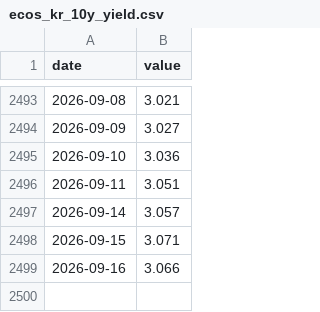
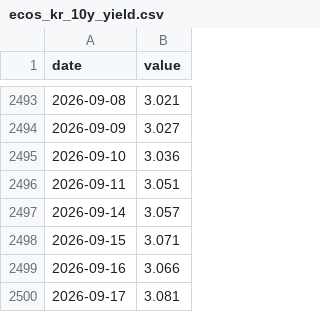
Before and after one commit to stevekoo-ai/Repo_name, a CSV file: data/normalized/ecos_kr_10y_yield.csv, drawn as a sheet; only a part is shown, gaps mark what is left out.

```diff
--- a/data/normalized/ecos_kr_10y_yield.csv
+++ b/data/normalized/ecos_kr_10y_yield.csv
@@ -2499 +2499,2 @@ date,value
 2026-09-16,3.066
+2026-09-17,3.081
```
Also changed, not shown: data/normalized/ecos_kr_3y_yield.csv, data/normalized/ecos_ppi_yoy_level.csv, 8 other files.
